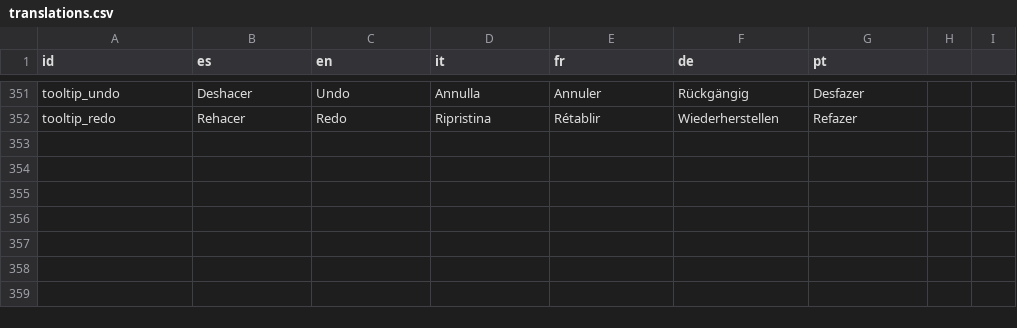
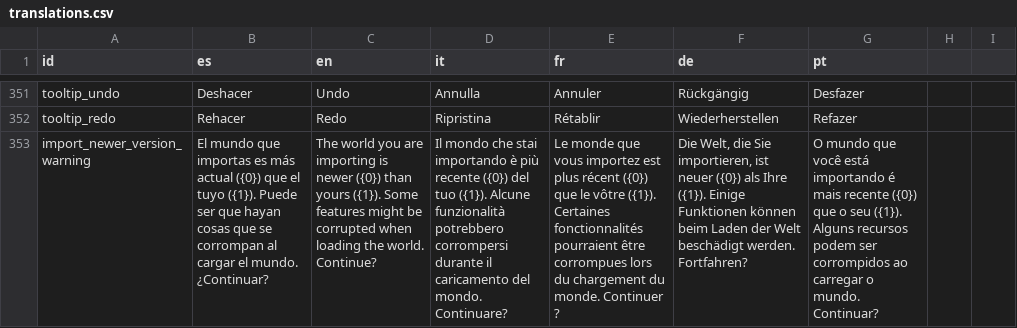
Before and after one commit to OmarSaez/Sandbox-game, a CSV file: sandbox/translations.csv, drawn as a sheet; only a part is shown, gaps mark what is left out; the diff names each change by its address in the sheet, - before the commit and + after, or states it on an @@ line.

Commit message:
Prueba de versionamiento y comprobacion de version minima

```diff
--- a/sandbox/translations.csv
+++ b/sandbox/translations.csv
+row 353: import_newer_version_warning | El mundo que importas es más actual ({0}) que el tuyo ({1}). Puede ser que hayan cosas que se corrompan al cargar el mundo. ¿Continuar? | The world you are importing is newer ({0}) than yours ({1}). Some features might be corrupted when loading the world. Continue? | Il mondo che stai importando è più recente ({0}) del tuo ({1}). Alcune funzionalità potrebbero corrompersi durante il caricamento del mondo. Continuare? | Le monde que vous importez est plus récent ({0}) que le vôtre ({1}). Certaines fonctionnalités pourraient être corrompues lors du chargement du monde. Continuer ? | Die Welt, die Sie importieren, ist neuer ({0}) als Ihre ({1}). Einige Funktionen können beim Laden der Welt beschädigt werden. Fortfahren? | O mundo que você está importando é mais recente ({0}) que o seu ({1}). Alguns recursos podem ser corrompidos ao carregar o mundo. Continuar?
```
Also changed, not shown: 11 other files.
